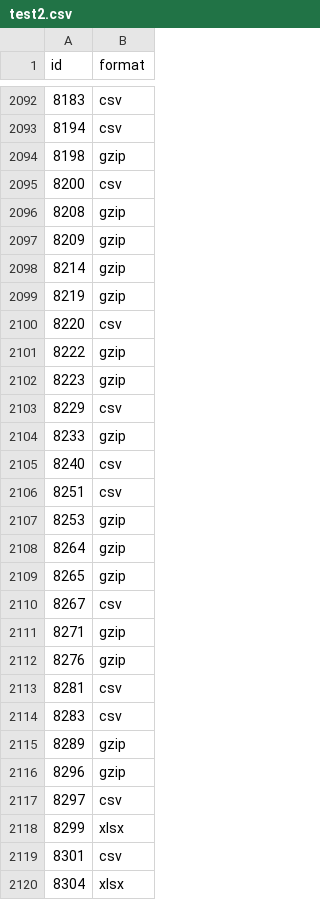
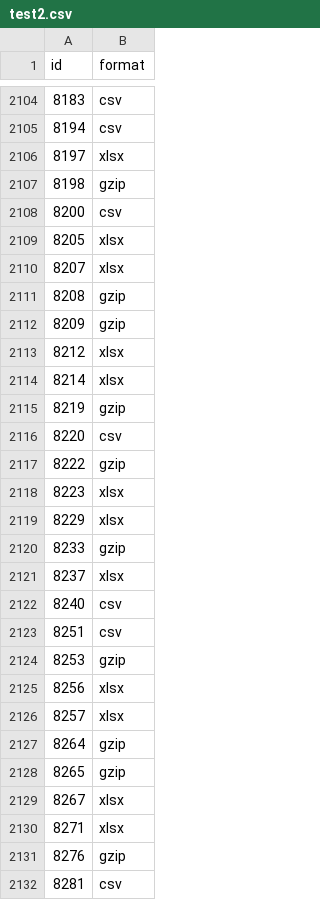
Before and after one commit to mbzhm/InterviewHomework, a CSV file: test2.csv, drawn as a sheet; only a part is shown, gaps mark what is left out; the shorter side is filled out with more unchanged rows; the diff covers the shown part only.

```diff
--- a/test2.csv
+++ b/test2.csv
@@ -2093,7 +2105,11 @@
 "8194","csv"
+"8197","xlsx"
 "8198","gzip"
 "8200","csv"
+"8205","xlsx"
+"8207","xlsx"
 "8208","gzip"
 "8209","gzip"
-"8214","gzip"
+"8212","xlsx"
+"8214","xlsx"
 "8219","gzip"
@@ -2101,5 +2117,6 @@
 "8222","gzip"
-"8223","gzip"
-"8229","csv"
+"8223","xlsx"
+"8229","xlsx"
 "8233","gzip"
+"8237","xlsx"
 "8240","csv"
@@ -2107,6 +2124,8 @@
 "8253","gzip"
+"8256","xlsx"
+"8257","xlsx"
 "8264","gzip"
 "8265","gzip"
-"8267","csv"
-"8271","gzip"
+"8267","xlsx"
+"8271","xlsx"
 "8276","gzip"
```
Also changed, not shown: 17 added rows, 5 removed rows and 6 edited cells elsewhere in this file, 10 other files.
